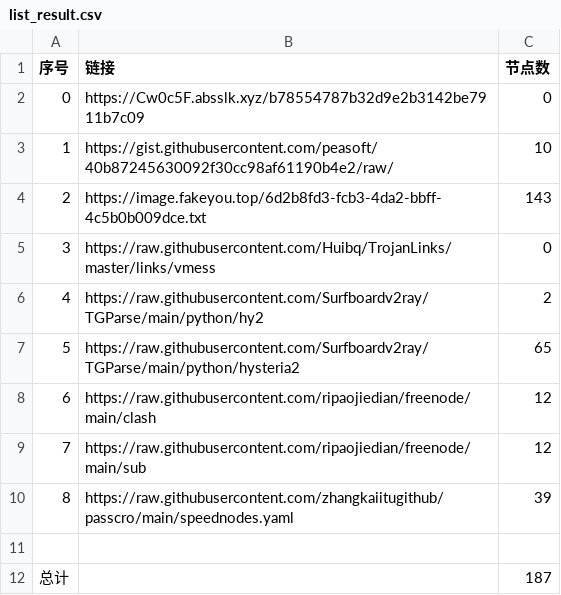
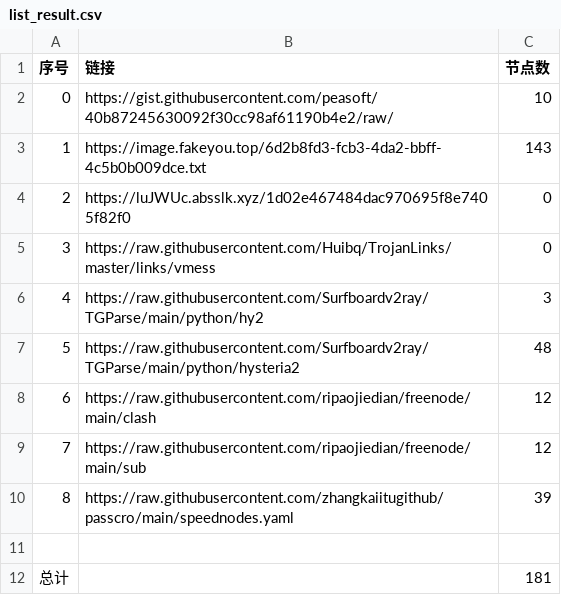
Before and after one commit to dqt081228OHVGFY/NoMoreWalls, a CSV file: list_result.csv, drawn as a sheet.

```diff
--- a/list_result.csv
+++ b/list_result.csv
@@ -1,8 +1,8 @@
 序号,链接,节点数
-0,https://Cw0c5F.absslk.xyz/b78554787b32d9e2b3142be7911b7c09,0
-1,https://gist.githubusercontent.com/peasoft/40b87245630092f30cc98af61190b4e2/raw/,10
-2,https://image.fakeyou.top/6d2b8fd3-fcb3-4da2-bbff-4c5b0b009dce.txt,143
+0,https://gist.githubusercontent.com/peasoft/40b87245630092f30cc98af61190b4e2/raw/,10
+1,https://image.fakeyou.top/6d2b8fd3-fcb3-4da2-bbff-4c5b0b009dce.txt,143
+2,https://luJWUc.absslk.xyz/1d02e467484dac970695f8e7405f82f0,0
 3,https://raw.githubusercontent.com/Huibq/TrojanLinks/master/links/vmess,0
-4,https://raw.githubusercontent.com/Surfboardv2ray/TGParse/main/python/hy2,2
-5,https://raw.githubusercontent.com/Surfboardv2ray/TGParse/main/python/hysteria2,65
+4,https://raw.githubusercontent.com/Surfboardv2ray/TGParse/main/python/hy2,3
+5,https://raw.githubusercontent.com/Surfboardv2ray/TGParse/main/python/hysteria2,48
 6,https://raw.githubusercontent.com/ripaojiedian/freenode/main/clash,12
@@ -11,2 +11,2 @@
 
-总计,,187
+总计,,181
```
Also changed, not shown: 8 other files.
